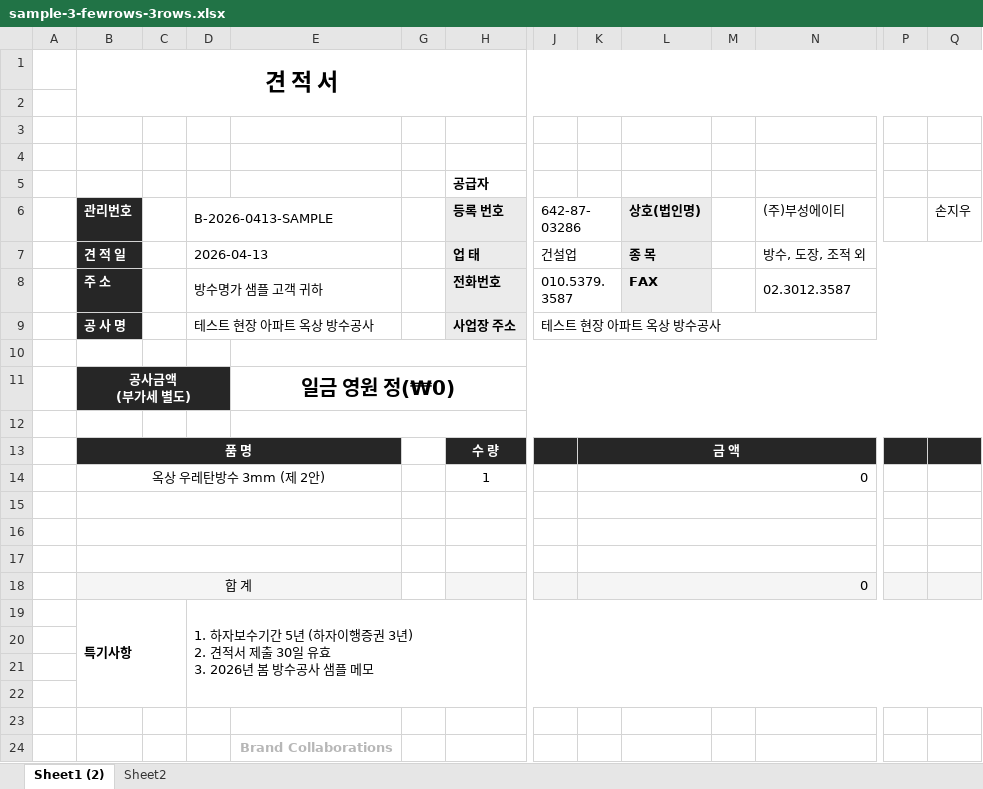
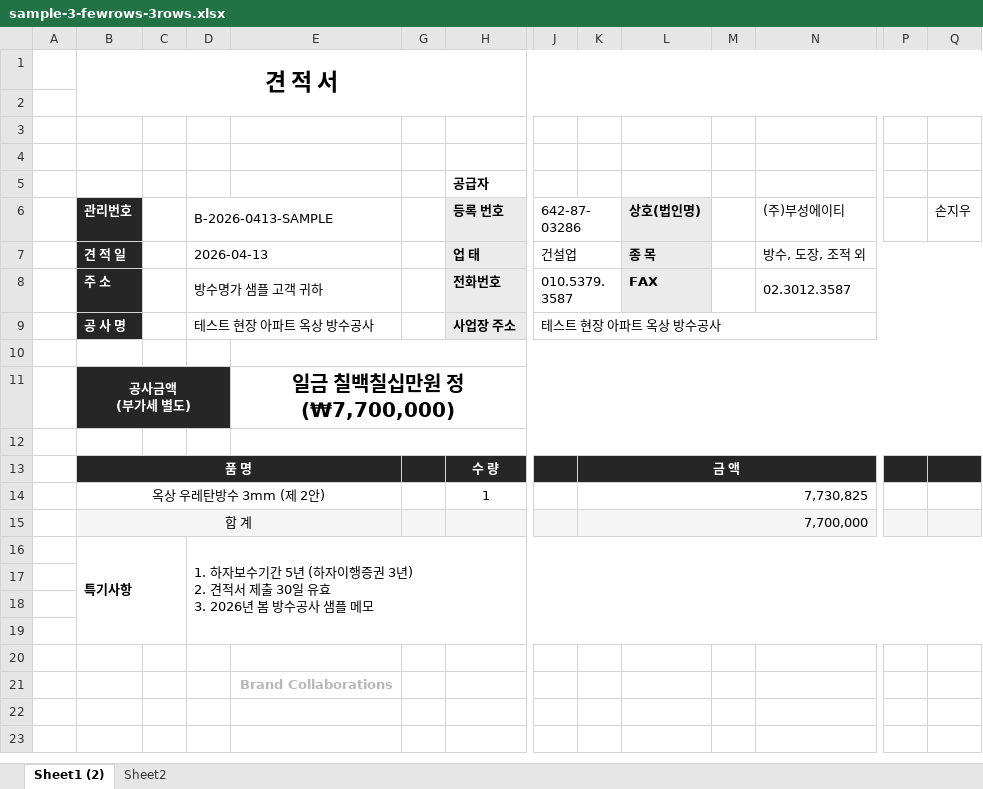
Before and after one commit to hyuntarella/BSMG-V4, an Excel workbook: samples/sample-3-fewrows-3rows.xlsx, sheet Sheet1 (2), drawn as a sheet; only a part is shown, gaps mark what is left out; values as stored, in another font and other column widths than the file's, no borders; charts and pictures not drawn; removed rows and columns are numbered as before the commit, all else as after; rows hold the shown columns only; the diff names each change by its address in the sheet, - before the commit and + after, or states it on an @@ line.

Commit message:
test(excel/c8): UAT 샘플 3종 재생성 — c10/c11/c12 효과 반영
c10 (fitToHeight=1) + c11 (빈 row15-17 splice + 병합/이미지 보정) +
c12 (행 높이 동적 산정) + c1 commit 의 샘플 total 채움 효과를 모두 반영.

검증:
  - K14/K15/E11 = 합계 정상 표시
  - rowCount: 27 → 24 (3 행 단축)
  - fitToHeight=1: 갑지 단일 페이지
  - 이미지 row 23.05 → 20.06 정확 이동
  - 병합 B19:C22/D19:R22 → B16:C19/D16:R19 정상 갱신

```diff
--- a/samples/sample-3-fewrows-3rows.xlsx (sheet Sheet1 (2))
+++ b/samples/sample-3-fewrows-3rows.xlsx (sheet Sheet1 (2))
-C11:D11 fill: none
+C11:D11 fill: #262626
-E11: 일금 영원 정(₩0)
+E11: 일금 칠백칠십만원 정(₩7,700,000)
-C13:E13 fill: none
+C13:E13 fill: #262626
-G13 fill: none
+G13 fill: #262626
-J13 fill: none
+J13 fill: #262626
-L13:N13 fill: none
+L13:N13 fill: #262626
-P13:Q13 fill: none
+P13:Q13 fill: #262626
-K14: 0
+K14: 7,730,825
-row 15: (empty)
-row 16: (empty)
-row 17: (empty)
-C15:E15 fill: none
+C15:E15 fill: #F5F5F5
-G15 fill: none
+G15 fill: #F5F5F5
-J15 fill: none
+J15 fill: #F5F5F5
-K15: 0
+K15: 7,700,000
-L15:N15 fill: none
+L15:N15 fill: #F5F5F5
-P15:Q15 fill: none
+P15:Q15 fill: #F5F5F5
```
Also changed, not shown: charts or pictures, samples/sample-1-basic-8rows.xlsx, samples/sample-2-extras-11rows.xlsx.
